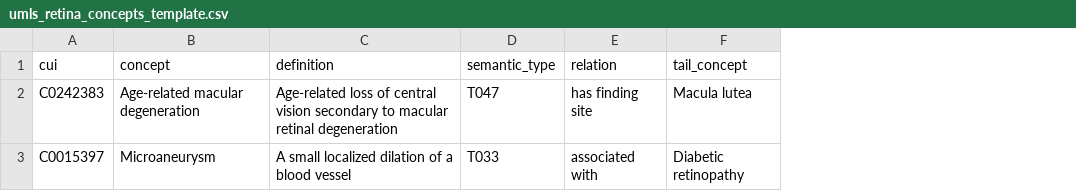
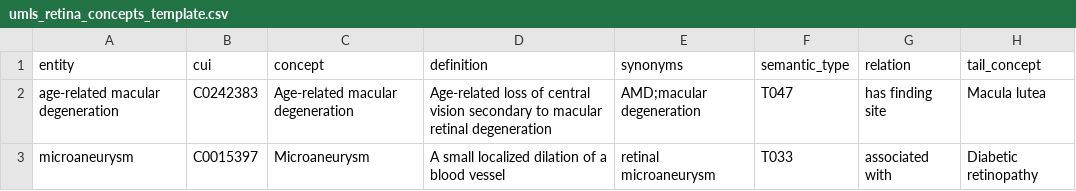
Before and after one commit to LHS-A/F2C-DIGraph, a CSV file: resources/umls_retina_concepts_template.csv, drawn as a sheet; the diff names each change by its address in the sheet, - before the commit and + after, or states it on an @@ line.

```diff
--- a/resources/umls_retina_concepts_template.csv
+++ b/resources/umls_retina_concepts_template.csv
+column A (entity), rows 2-3: age-related macular degeneration | microaneurysm
+column E (synonyms), rows 2-3: AMD;macular degeneration | retinal microaneurysm
```
Also changed, not shown: 38 other files.
